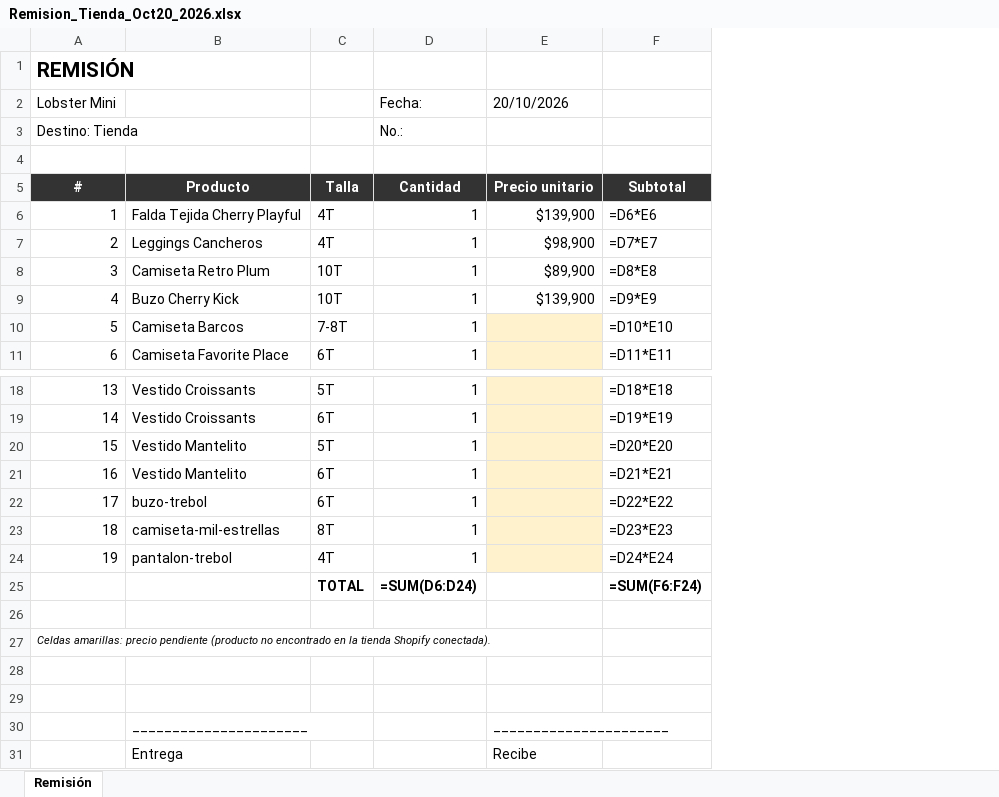
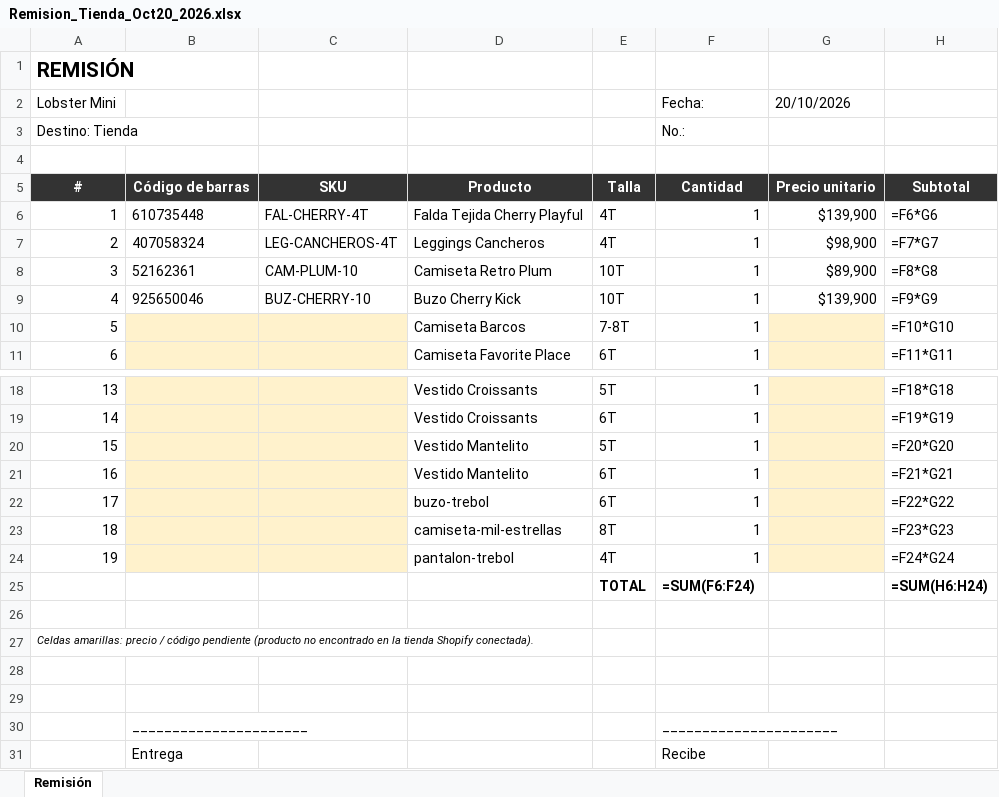
Before and after one commit to cmesa-a11y/FotosProducto, an Excel workbook: remisiones/Remision_Tienda_Oct20_2026.xlsx, sheet Remisión, drawn as a sheet; only a part is shown, gaps mark what is left out; values as stored, in another font and other column widths than the file's, no borders; formulas without a stored value are shown as written; removed rows and columns are numbered as before the commit, all else as after; the diff names each change by its address in the sheet, - before the commit and + after, or states it on an @@ line.

```diff
--- a/remisiones/Remision_Tienda_Oct20_2026.xlsx (sheet Remisión)
+++ b/remisiones/Remision_Tienda_Oct20_2026.xlsx (sheet Remisión)
+column B, rows 5-9: Código de barras | 610735448 | 407058324 | 52162361 | 925650046
+column C, rows 5-9: SKU | FAL-CHERRY-4T | LEG-CANCHEROS-4T | CAM-PLUM-10 | BUZ-CHERRY-10
-column F, rows 5-11: Subtotal | =D6*E6 | =D7*E7 | =D8*E8 | =D9*E9 | =D10*E10 | =D11*E11; rows 18-25: =D18*E18 | =D19*E19 | =D20*E20 | =D21*E21 | =D22*E22 | =D23*E23 | =D24*E24 | =SUM(F6:F24)
+column H, rows 5-11: Subtotal | =F6*G6 | =F7*G7 | =F8*G8 | =F9*G9 | =F10*G10 | =F11*G11; rows 18-25: =F18*G18 | =F19*G19 | =F20*G20 | =F21*G21 | =F22*G22 | =F23*G23 | =F24*G24 | =SUM(H6:H24)
-F25: =SUM(D6:D24)
+F25: =SUM(F6:F24)
-A27: …amarillas: precio pendiente (producto…
+A27: …amarillas: precio / código pendiente (producto…
-row 30:  | ______________________ |  |  | ______________________
-row 31:  | Entrega |  |  | Recibe
+row 30:  | ______________________ |  |  |  | ______________________
+row 31:  | Entrega |  |  |  | Recibe
```
